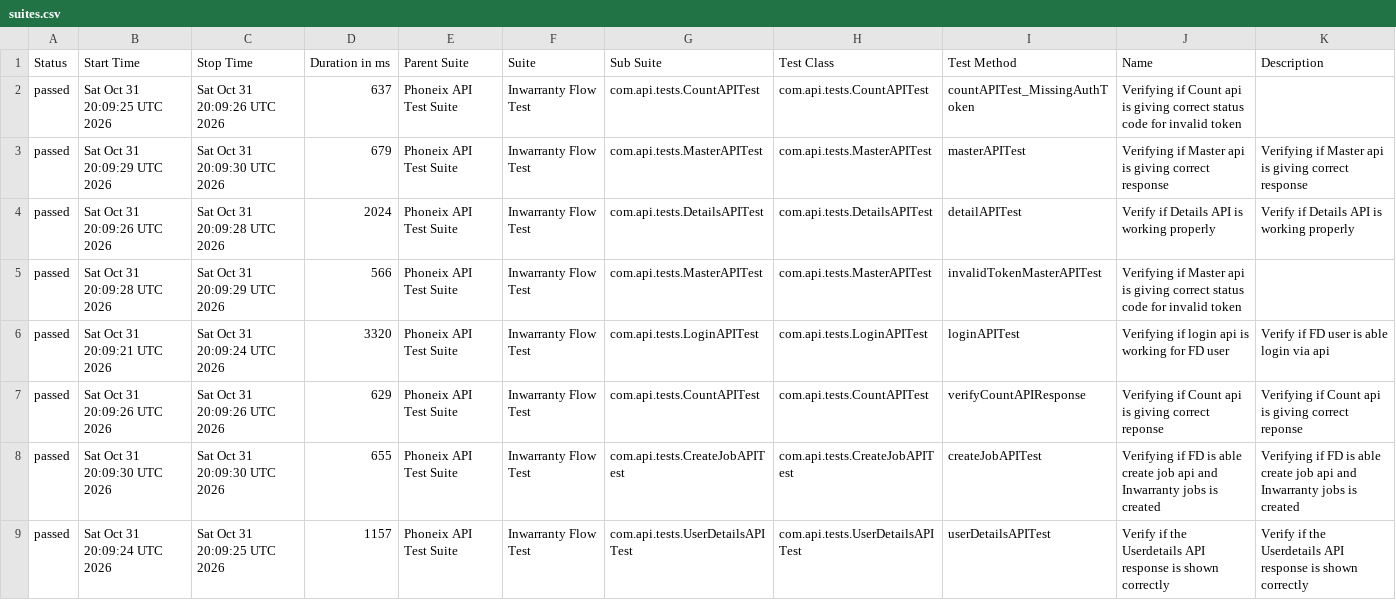
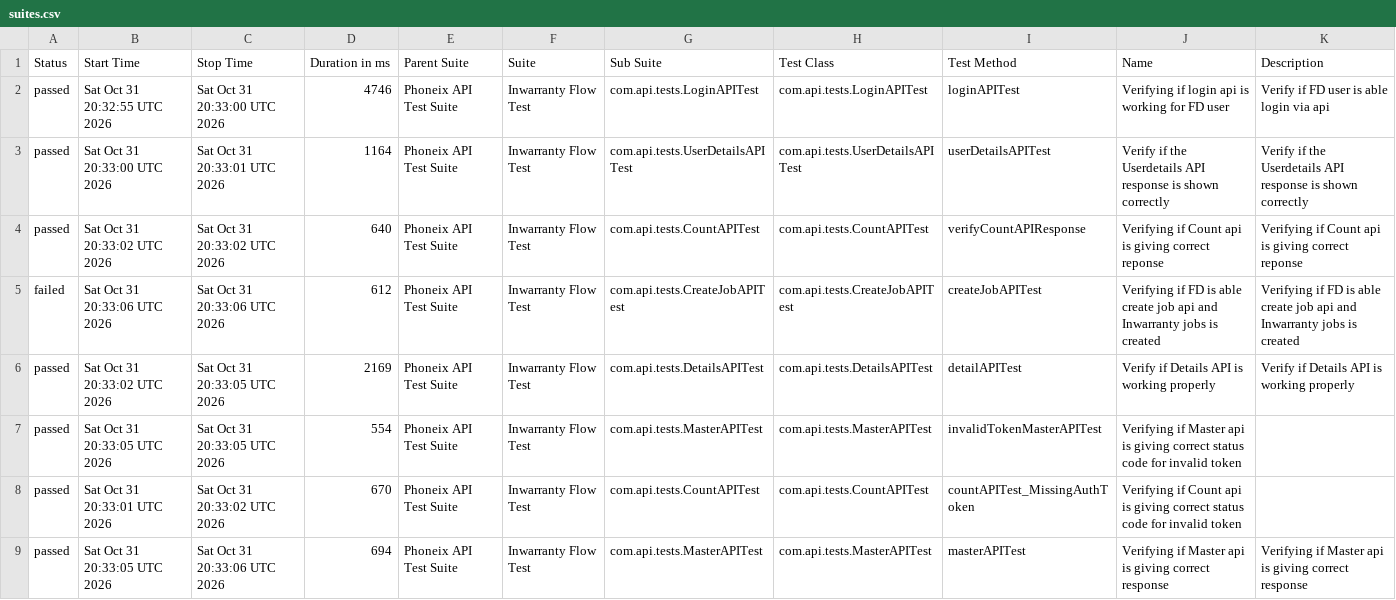
Before and after one commit to syed-sabir75/PhonexTestAutomationFramework, a CSV file: data/suites.csv, drawn as a sheet.

```diff
--- a/data/suites.csv
+++ b/data/suites.csv
@@ -1,9 +1,9 @@
 "Status","Start Time","Stop Time","Duration in ms","Parent Suite","Suite","Sub Suite","Test Class","Test Method","Name","Description"
-"passed","Sat Oct 31 20:09:25 UTC 2026","Sat Oct 31 20:09:26 UTC 2026","637","Phoneix API Test Suite","Inwarranty Flow Test","com.api.tests.CountAPITest","com.api.tests.CountAPITest","countAPITest_MissingAuthToken","Verifying if Count api is giving correct status code for invalid token",""
-"passed","Sat Oct 31 20:09:29 UTC 2026","Sat Oct 31 20:09:30 UTC 2026","679","Phoneix API Test Suite","Inwarranty Flow Test","com.api.tests.MasterAPITest","com.api.tests.MasterAPITest","masterAPITest","Verifying if Master api is giving correct response","Verifying if Master api is giving correct response"
-"passed","Sat Oct 31 20:09:26 UTC 2026","Sat Oct 31 20:09:28 UTC 2026","2024","Phoneix API Test Suite","Inwarranty Flow Test","com.api.tests.DetailsAPITest","com.api.tests.DetailsAPITest","detailAPITest","Verify if Details API is working properly","Verify if Details API is working properly"
-"passed","Sat Oct 31 20:09:28 UTC 2026","Sat Oct 31 20:09:29 UTC 2026","566","Phoneix API Test Suite","Inwarranty Flow Test","com.api.tests.MasterAPITest","com.api.tests.MasterAPITest","invalidTokenMasterAPITest","Verifying if Master api is giving correct status code for invalid token",""
-"passed","Sat Oct 31 20:09:21 UTC 2026","Sat Oct 31 20:09:24 UTC 2026","3320","Phoneix API Test Suite","Inwarranty Flow Test","com.api.tests.LoginAPITest","com.api.tests.LoginAPITest","loginAPITest","Verifying if login api is working for FD user","Verify if FD user is able login via api"
-"passed","Sat Oct 31 20:09:26 UTC 2026","Sat Oct 31 20:09:26 UTC 2026","629","Phoneix API Test Suite","Inwarranty Flow Test","com.api.tests.CountAPITest","com.api.tests.CountAPITest","verifyCountAPIResponse","Verifying if Count api is giving correct reponse","Verifying if Count api is giving correct reponse"
-"passed","Sat Oct 31 20:09:30 UTC 2026","Sat Oct 31 20:09:30 UTC 2026","655","Phoneix API Test Suite","Inwarranty Flow Test","com.api.tests.CreateJobAPITest","com.api.tests.CreateJobAPITest","createJobAPITest","Verifying if FD is able create job api and Inwarranty jobs is created","Verifying if FD is able create job api and Inwarranty jobs is created"
-"passed","Sat Oct 31 20:09:24 UTC 2026","Sat Oct 31 20:09:25 UTC 2026","1157","Phoneix API Test Suite","Inwarranty Flow Test","com.api.tests.UserDetailsAPITest","com.api.tests.UserDetailsAPITest","userDetailsAPITest","Verify if the Userdetails API response is shown correctly","Verify if the Userdetails API response is shown correctly"
+"passed","Sat Oct 31 20:32:55 UTC 2026","Sat Oct 31 20:33:00 UTC 2026","4746","Phoneix API Test Suite","Inwarranty Flow Test","com.api.tests.LoginAPITest","com.api.tests.LoginAPITest","loginAPITest","Verifying if login api is working for FD user","Verify if FD user is able login via api"
+"passed","Sat Oct 31 20:33:00 UTC 2026","Sat Oct 31 20:33:01 UTC 2026","1164","Phoneix API Test Suite","Inwarranty Flow Test","com.api.tests.UserDetailsAPITest","com.api.tests.UserDetailsAPITest","userDetailsAPITest","Verify if the Userdetails API response is shown correctly","Verify if the Userdetails API response is shown correctly"
+"passed","Sat Oct 31 20:33:02 UTC 2026","Sat Oct 31 20:33:02 UTC 2026","640","Phoneix API Test Suite","Inwarranty Flow Test","com.api.tests.CountAPITest","com.api.tests.CountAPITest","verifyCountAPIResponse","Verifying if Count api is giving correct reponse","Verifying if Count api is giving correct reponse"
+"failed","Sat Oct 31 20:33:06 UTC 2026","Sat Oct 31 20:33:06 UTC 2026","612","Phoneix API Test Suite","Inwarranty Flow Test","com.api.tests.CreateJobAPITest","com.api.tests.CreateJobAPITest","createJobAPITest","Verifying if FD is able create job api and Inwarranty jobs is created","Verifying if FD is able create job api and Inwarranty jobs is created"
+"passed","Sat Oct 31 20:33:02 UTC 2026","Sat Oct 31 20:33:05 UTC 2026","2169","Phoneix API Test Suite","Inwarranty Flow Test","com.api.tests.DetailsAPITest","com.api.tests.DetailsAPITest","detailAPITest","Verify if Details API is working properly","Verify if Details API is working properly"
+"passed","Sat Oct 31 20:33:05 UTC 2026","Sat Oct 31 20:33:05 UTC 2026","554","Phoneix API Test Suite","Inwarranty Flow Test","com.api.tests.MasterAPITest","com.api.tests.MasterAPITest","invalidTokenMasterAPITest","Verifying if Master api is giving correct status code for invalid token",""
+"passed","Sat Oct 31 20:33:01 UTC 2026","Sat Oct 31 20:33:02 UTC 2026","670","Phoneix API Test Suite","Inwarranty Flow Test","com.api.tests.CountAPITest","com.api.tests.CountAPITest","countAPITest_MissingAuthToken","Verifying if Count api is giving correct status code for invalid token",""
+"passed","Sat Oct 31 20:33:05 UTC 2026","Sat Oct 31 20:33:06 UTC 2026","694","Phoneix API Test Suite","Inwarranty Flow Test","com.api.tests.MasterAPITest","com.api.tests.MasterAPITest","masterAPITest","Verifying if Master api is giving correct response","Verifying if Master api is giving correct response"
```
Also changed, not shown: data/behaviors.csv, 58 other files.
